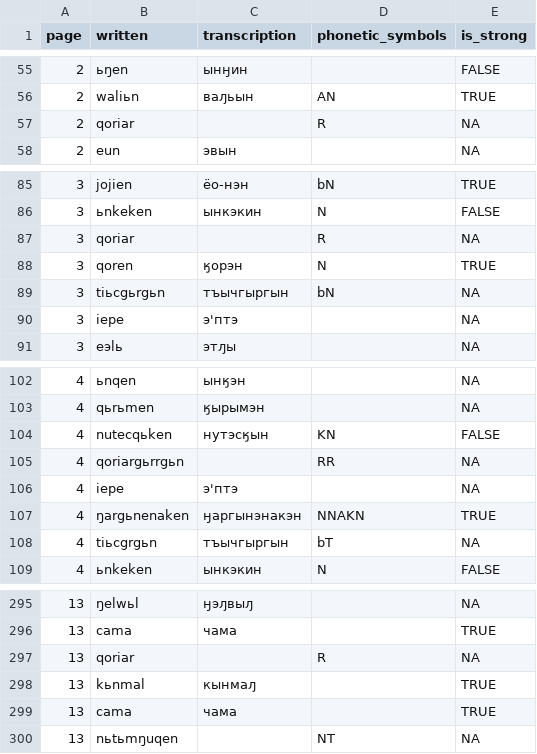
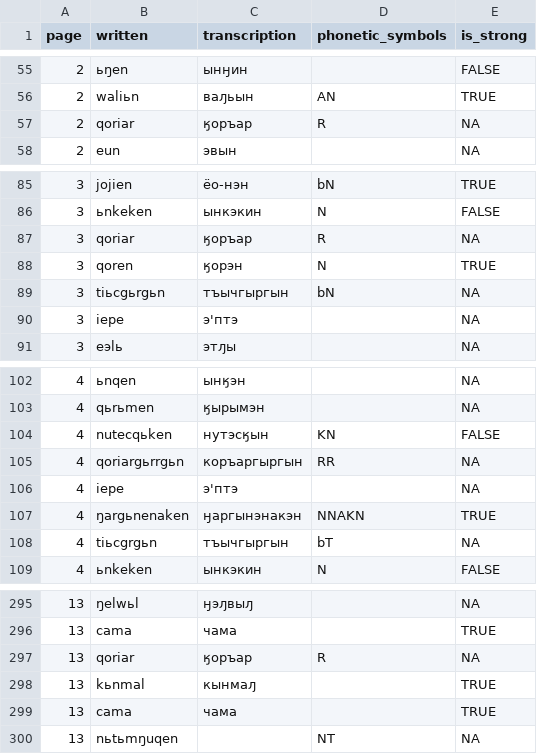
Before and after one commit to jemmybutton/tenevil, a CSV file: stats/notebook2.csv, drawn as a sheet; only a part is shown, gaps mark what is left out; the diff covers the shown part only.

```diff
--- a/stats/notebook2.csv
+++ b/stats/notebook2.csv
@@ -56,3 +56,3 @@ page,written,transcription,phonetic_symbols,is_strong
 2,waliьn,ваԓьын,AN,TRUE
-2,qoriar,,R,NA
+2,qoriar,ӄоръар,R,NA
 2,eun,эвын,,NA
@@ -86,3 +86,3 @@ page,written,transcription,phonetic_symbols,is_strong
 3,ьnkeken,ынкэкин,N,FALSE
-3,qoriar,,R,NA
+3,qoriar,ӄоръар,R,NA
 3,qoren,ӄорэн,N,TRUE
@@ -104,3 +104,3 @@ page,written,transcription,phonetic_symbols,is_strong
 4,nutecqьken,нутэсӄын,KN,FALSE
-4,qoriargьrrgьn,,RR,NA
+4,qoriargьrrgьn,коръаргыргын,RR,NA
 4,iepe,э'птэ,,NA
@@ -296,3 +296,3 @@ page,written,transcription,phonetic_symbols,is_strong
 13,cama,чама,,TRUE
-13,qoriar,,R,NA
+13,qoriar,ӄоръар,R,NA
 13,kьnmal,кынмаԓ,,TRUE
```
Also changed, not shown: 7 edited cells elsewhere in this file, 1 other file.
